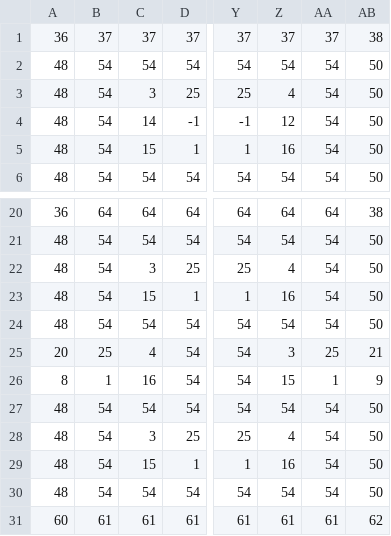
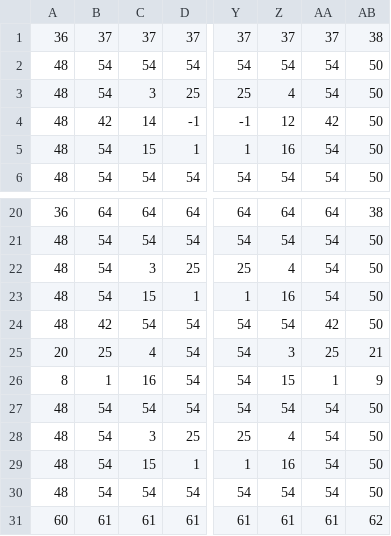
Before and after one commit to HowyoungZhou/pac-superman, a CSV file: assets/maps/classic.csv, drawn as a sheet; only a part is shown, gaps mark what is left out; the diff names each change by its address in the sheet, - before the commit and + after, or states it on an @@ line.

```diff
--- a/assets/maps/classic.csv
+++ b/assets/maps/classic.csv
-B4: 54
+B4: 42
-AA4: 54
+AA4: 42
-B24: 54
+B24: 42
-AA24: 54
+AA24: 42
```
Also changed, not shown: 4 other files.
